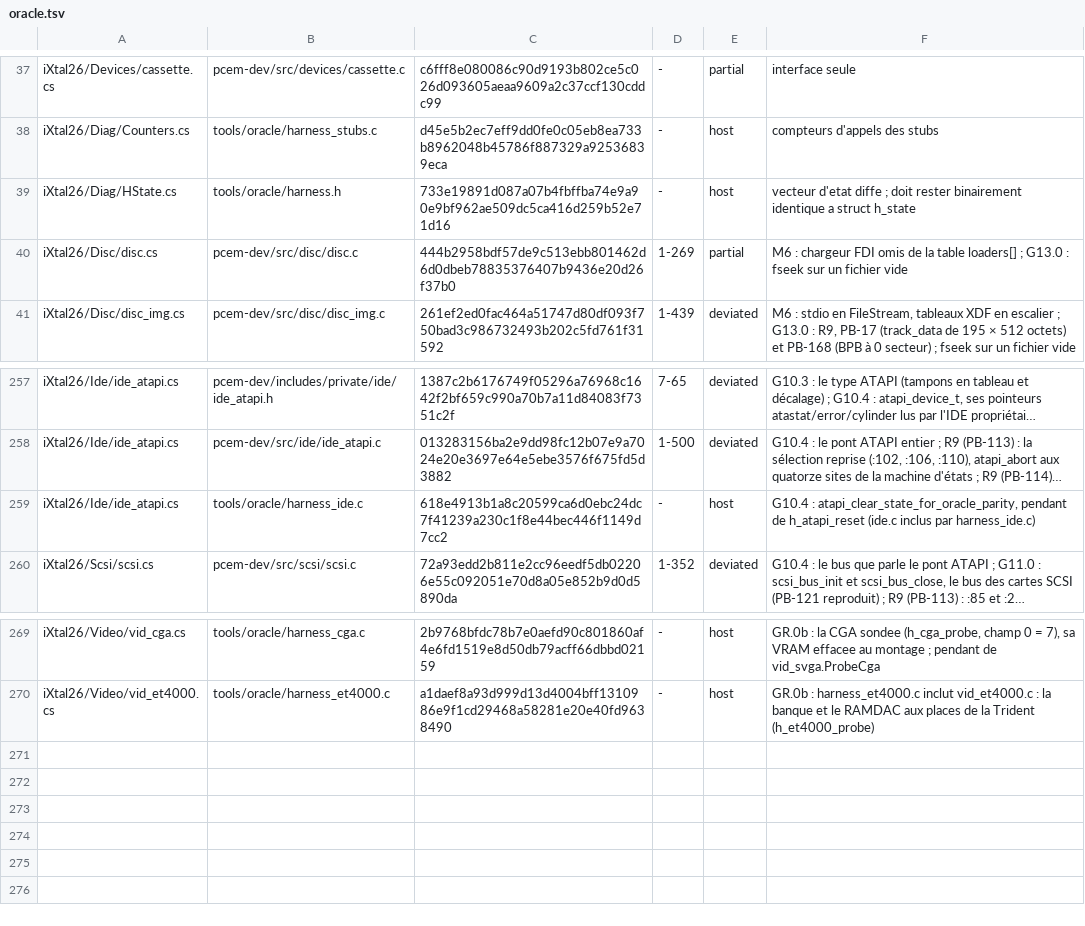
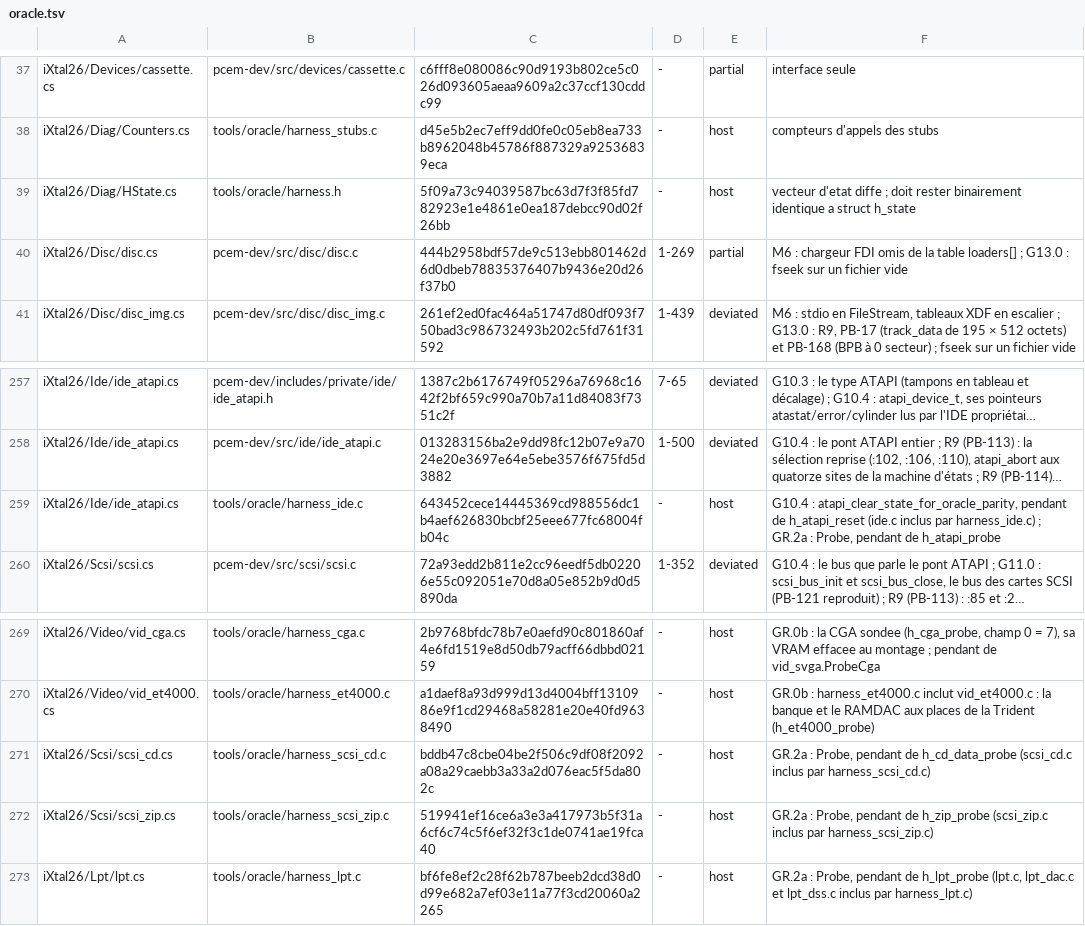
Before and after one commit to jpeloille/iXtal928, a TSV file: oracle.tsv, drawn as a sheet; only a part is shown, gaps mark what is left out; long unchanged cells end in …; the diff names each change by its address in the sheet, - before the commit and + after, or states it on an @@ line.

Commit message:
gr: GR.2a, les sondes de l'ATAPI, du CD, du ZIP, de la DSS et du Covox — l'oracle à l'ABI 61 : h_atapi_probe dans harness_ide.c (les quatre unités, data haché, le scsi_bus_t du pont, 88 champs), h_cd_data_probe, h_zip_probe et h_lpt_probe dans trois harnais qui incluent scsi_cd.c, scsi_zip.c, lpt.c, lpt_dac.c et lpt_dss.c (37, 23 et 15 champs ; une unité de traduction chacun pour les statiques) ; une méthode Probe par classe côté C#, champ pour champ, sans champ statique neuf ; boot-diff relève les sondes avant h_closepc et pc.closepc, nomme le champ divergent, ne parle que du périphérique monté ; oracle.tsv réancré, 217 transcrits, aucune dérive ; quatre contrôles négatifs rouges sur leur seule sonde, le diff d'instructions vert (un octet après les données ATAPI, prefix_len de MODE SELECT(6), hd_id du ZIP, la file de la DSS) ; la série contre gr4a : 795 vertes en mode PCem, 534 vertes, 250 refusées et 11 PCem seul sous « tout », aucune rouge, chaque message changé expliqué (GR.0c à GR.1g, la ligne de LPT) ; contre-lecture sans bloquant, ses points repris

```diff
--- a/oracle.tsv
+++ b/oracle.tsv
-C39: 733e19891d087a07b4fbffba74e9a90e9bf962ae509dc5ca416d259b52e71d16
+C39: 5f09a73c94039587bc63d7f3f85fd782923e1e4861e0ea187debcc90d02f26bb
-C259: 618e4913b1a8c20599ca6d0ebc24dc7f41239a230c1f8e44bec446f1149d7cc2
+C259: 643452cece14445369cd988556dc1b4aef626830bcbf25eee677fc68004fb04c
-F259: …par harness_ide.c)
+F259: …par harness_ide.c) ; GR.2a : Probe, pendant de h_atapi_probe
+row 271: iXtal26/Scsi/scsi_cd.cs | tools/oracle/harness_scsi_cd.c | bddb47c8cbe04be2f506c9df08f2092a08a29caebb3a33a2d076eac5f5da802c | - | host | GR.2a : Probe, pendant de h_cd_data_probe (scsi_cd.c inclus par harness_scsi_cd.c)
+row 272: iXtal26/Scsi/scsi_zip.cs | tools/oracle/harness_scsi_zip.c | 519941ef16ce6a3e3a417973b5f31a6cf6c74c5f6ef32f3c1de0741ae19fca40 | - | host | GR.2a : Probe, pendant de h_zip_probe (scsi_zip.c inclus par harness_scsi_zip.c)
+row 273: iXtal26/Lpt/lpt.cs | tools/oracle/harness_lpt.c | bf6fe8ef2c28f62b787beeb2dcd38d0d99e682a7ef03e11a77f3cd20060a2265 | - | host | GR.2a : Probe, pendant de h_lpt_probe (lpt.c, lpt_dac.c et lpt_dss.c inclus par harness_lpt.c)
```
Also changed, not shown: 14 other files.
